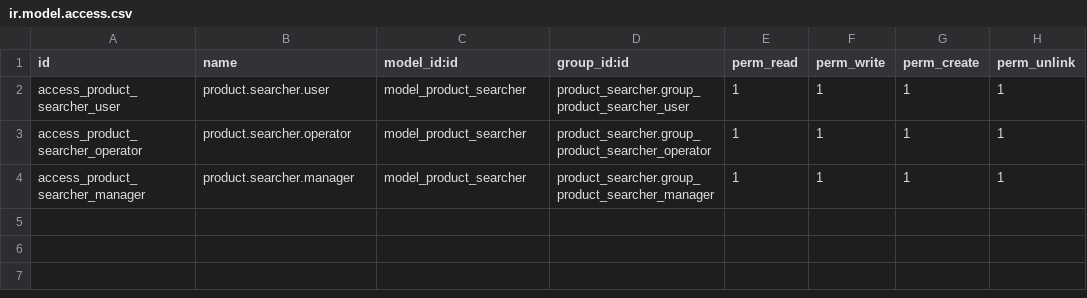
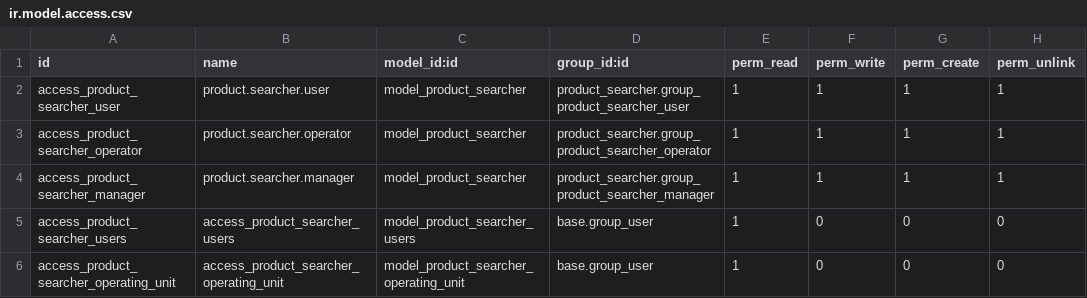
Before and after one commit to meigallodixital/odoo-product-searcher, a CSV file: product_searcher/security/ir.model.access.csv, drawn as a sheet; the diff names each change by its address in the sheet, - before the commit and + after, or states it on an @@ line.

```diff
--- a/product_searcher/security/ir.model.access.csv
+++ b/product_searcher/security/ir.model.access.csv
+row 5: access_product_searcher_users | access_product_searcher_users | model_product_searcher_users | base.group_user | 1 | 0 | 0 | 0
+row 6: access_product_searcher_operating_unit | access_product_searcher_operating_unit | model_product_searcher_operating_unit | base.group_user | 1 | 0 | 0 | 0
```
Also changed, not shown: 5 other files.
